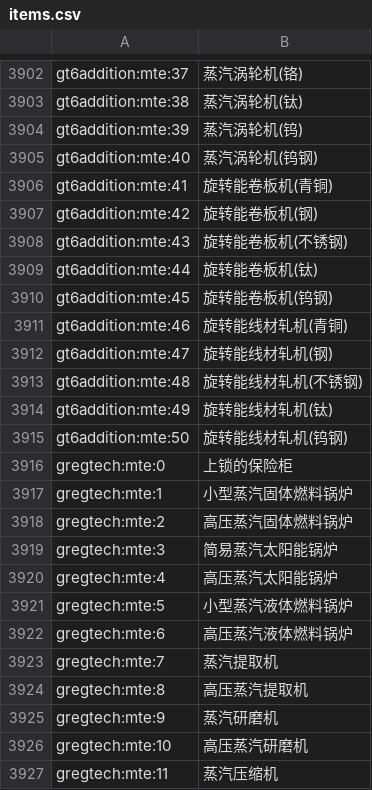
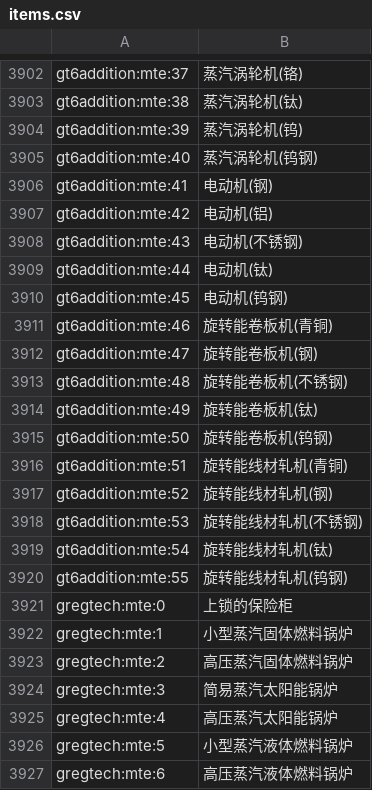
Before and after one commit to GTQT/GT6Addition, a CSV file: run/config/AppliedEnergistics2/items.csv, drawn as a sheet; only a part is shown, gaps mark what is left out; the shorter side is filled out with more unchanged rows.

```diff
--- a/run/config/AppliedEnergistics2/items.csv
+++ b/run/config/AppliedEnergistics2/items.csv
@@ -3905,12 +3905,17 @@ gt6addition:mte:39, 蒸汽涡轮机(钨)
 gt6addition:mte:40, 蒸汽涡轮机(钨钢)
-gt6addition:mte:41, 旋转能卷板机(青铜)
-gt6addition:mte:42, 旋转能卷板机(钢)
-gt6addition:mte:43, 旋转能卷板机(不锈钢)
-gt6addition:mte:44, 旋转能卷板机(钛)
-gt6addition:mte:45, 旋转能卷板机(钨钢)
-gt6addition:mte:46, 旋转能线材轧机(青铜)
-gt6addition:mte:47, 旋转能线材轧机(钢)
-gt6addition:mte:48, 旋转能线材轧机(不锈钢)
-gt6addition:mte:49, 旋转能线材轧机(钛)
-gt6addition:mte:50, 旋转能线材轧机(钨钢)
+gt6addition:mte:41, 电动机(钢)
+gt6addition:mte:42, 电动机(铝)
+gt6addition:mte:43, 电动机(不锈钢)
+gt6addition:mte:44, 电动机(钛)
+gt6addition:mte:45, 电动机(钨钢)
+gt6addition:mte:46, 旋转能卷板机(青铜)
+gt6addition:mte:47, 旋转能卷板机(钢)
+gt6addition:mte:48, 旋转能卷板机(不锈钢)
+gt6addition:mte:49, 旋转能卷板机(钛)
+gt6addition:mte:50, 旋转能卷板机(钨钢)
+gt6addition:mte:51, 旋转能线材轧机(青铜)
+gt6addition:mte:52, 旋转能线材轧机(钢)
+gt6addition:mte:53, 旋转能线材轧机(不锈钢)
+gt6addition:mte:54, 旋转能线材轧机(钛)
+gt6addition:mte:55, 旋转能线材轧机(钨钢)
 gregtech:mte:0, 上锁的保险柜
```
Also changed, not shown: 26 other files.
